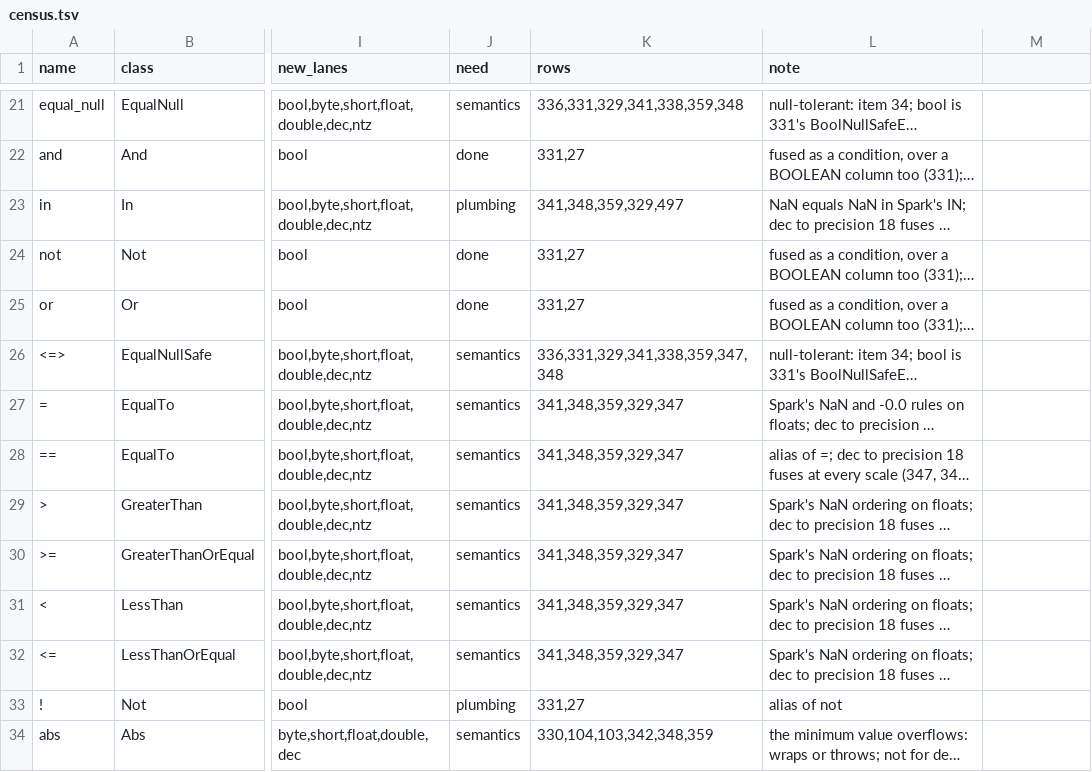
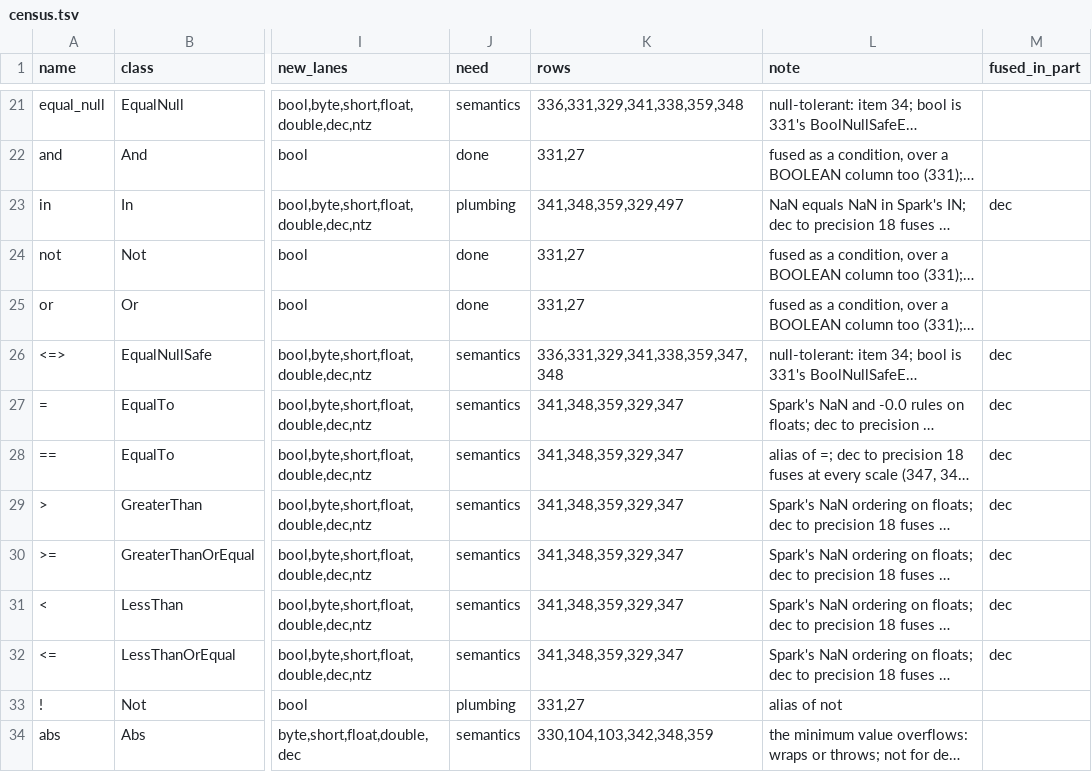
Before and after one commit to vecbricks/varka, a TSV file: sql/varka/plans/m8/census.tsv, drawn as a sheet; only a part is shown, gaps mark what is left out; long unchanged cells end in …; the diff names each change by its address in the sheet, - before the commit and + after, or states it on an @@ line.

```diff
--- a/sql/varka/plans/m8/census.tsv
+++ b/sql/varka/plans/m8/census.tsv
-M1: (empty)
+M1: fused_in_part
-M23 (fused_in_part): (empty)
+M23 (fused_in_part): dec
-M26:M32 (fused_in_part): (empty)
+M26:M32 (fused_in_part): dec
```
Also changed, not shown: sql/varka/types.tsv, 8 other files.
